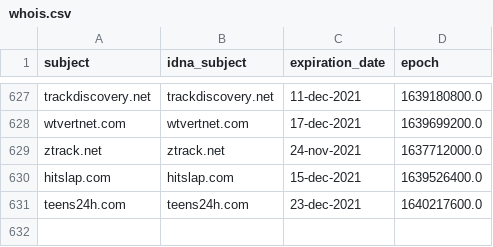
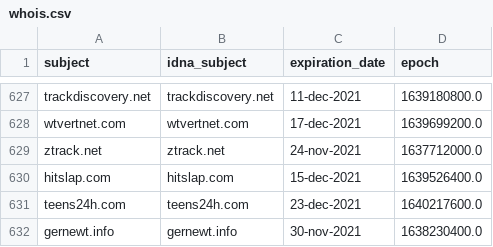
Before and after one commit to dead-hosts/hosts_web_mvps.org, a CSV file: .pyfunceble/whois.csv, drawn as a sheet; only a part is shown, gaps mark what is left out; the diff names each change by its address in the sheet, - before the commit and + after, or states it on an @@ line.

```diff
--- a/.pyfunceble/whois.csv
+++ b/.pyfunceble/whois.csv
+row 632: gernewt.info | gernewt.info | 30-nov-2021 | 1638230400.0
```
Also changed, not shown: .pyfunceble/inactive.csv, 9 other files.
